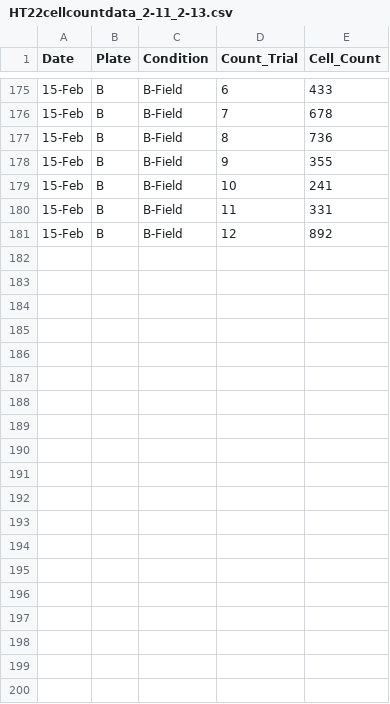
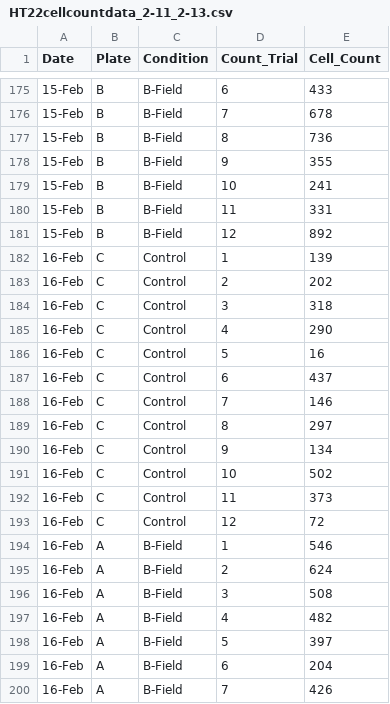
Before and after one commit to cmferg19/Biophysics-SYE, a CSV file: Data/HT22cellcountdata_2-11_2-13.csv, drawn as a sheet; only a part is shown, gaps mark what is left out; the diff covers the shown part only.

Commit message:
update data with info from 2-16

```diff
--- a/Data/HT22cellcountdata_2-11_2-13.csv
+++ b/Data/HT22cellcountdata_2-11_2-13.csv
@@ -181 +181,20 @@
 15-Feb,B,B-Field,12,892
+16-Feb,C,Control,1,139
+16-Feb,C,Control,2,202
+16-Feb,C,Control,3,318
+16-Feb,C,Control,4,290
+16-Feb,C,Control,5,16
+16-Feb,C,Control,6,437
+16-Feb,C,Control,7,146
+16-Feb,C,Control,8,297
+16-Feb,C,Control,9,134
+16-Feb,C,Control,10,502
+16-Feb,C,Control,11,373
+16-Feb,C,Control,12,72
+16-Feb,A,B-Field,1,546
+16-Feb,A,B-Field,2,624
+16-Feb,A,B-Field,3,508
+16-Feb,A,B-Field,4,482
+16-Feb,A,B-Field,5,397
+16-Feb,A,B-Field,6,204
+16-Feb,A,B-Field,7,426
```
Also changed, not shown: 17 added rows elsewhere in this file.
